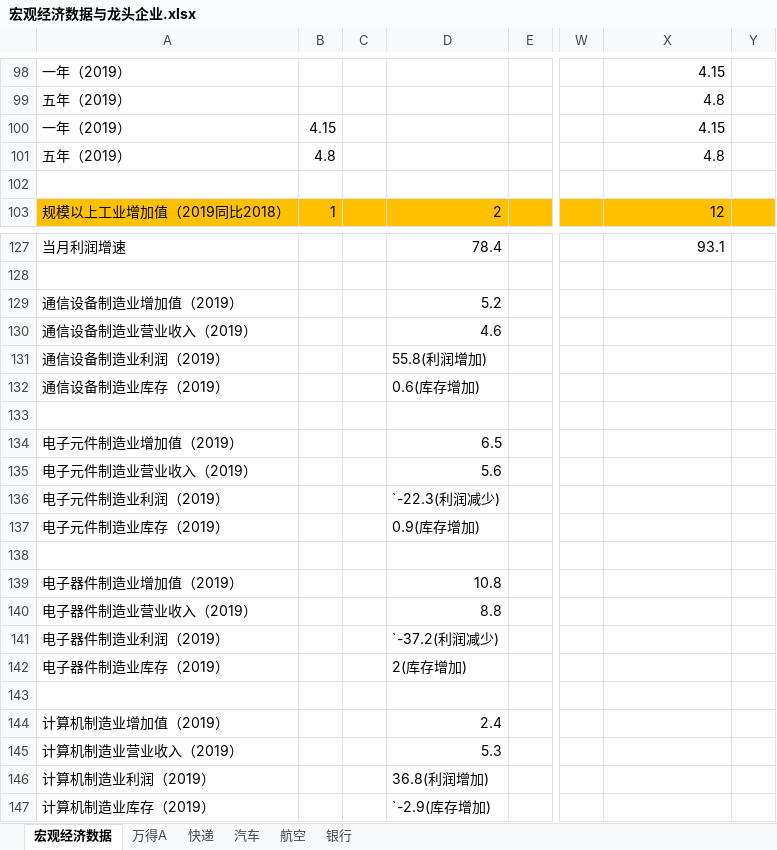
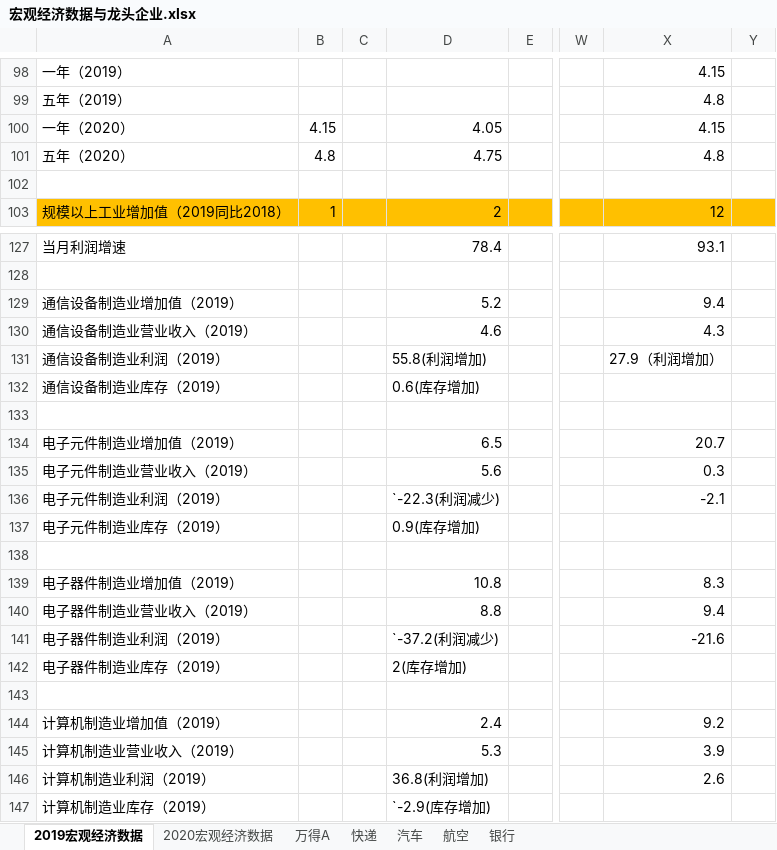
Before and after one commit to jackzhengpinwen/-Financial-market-experience, an Excel workbook: 投资心得/宏观经济数据与龙头企业.xlsx, sheet 2019宏观经济数据, drawn as a sheet; only a part is shown, gaps mark what is left out; values as stored, in another font and other column widths than the file's, no borders; the diff names each change by its address in the sheet, - before the commit and + after, or states it on an @@ line.

```diff
--- a/投资心得/宏观经济数据与龙头企业.xlsx (sheet 2019宏观经济数据)
+++ b/投资心得/宏观经济数据与龙头企业.xlsx (sheet 2019宏观经济数据)
-sheet tab: 宏观经济数据
+sheet tab: 2019宏观经济数据
+sheet tab: 2020宏观经济数据
-A100: 一年（2019）
+A100: 一年（2020）
-D100: (empty)
+D100: 4.05
-A101: 五年（2019）
+A101: 五年（2020）
-D101: (empty)
+D101: 4.75
-X129: (empty)
+X129: 9.4
-X130: (empty)
+X130: 4.3
-X131: (empty)
+X131: 27.9（利润增加）
-X134: (empty)
+X134: 20.7
-X135: (empty)
+X135: 0.3
-X136: (empty)
+X136: -2.1
-X139: (empty)
+X139: 8.3
-X140: (empty)
+X140: 9.4
-X141: (empty)
+X141: -21.6
-X144: (empty)
+X144: 9.2
-X145: (empty)
+X145: 3.9
-X146: (empty)
+X146: 2.6
```
Also changed, not shown: 投资心得/everyweak.xlsx, 投资心得/关于成长股的估值.xlsx, 5 other files.
